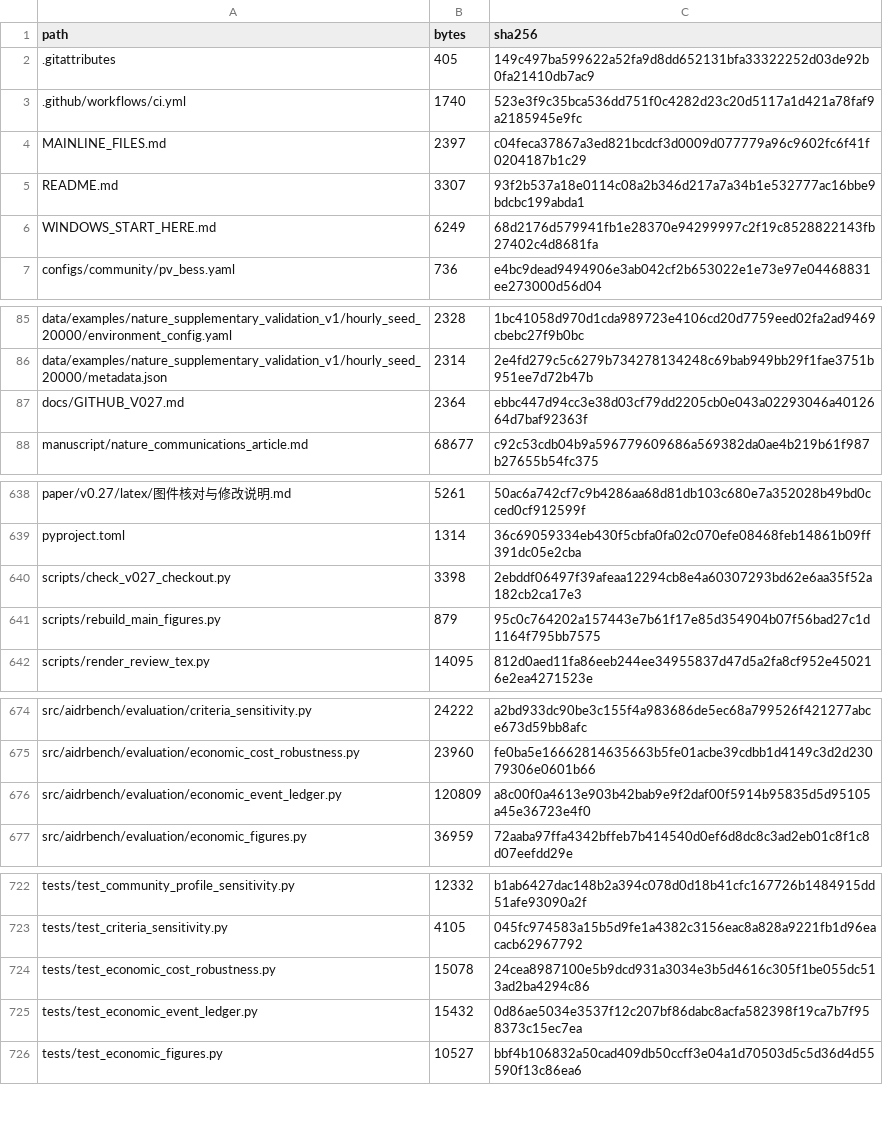
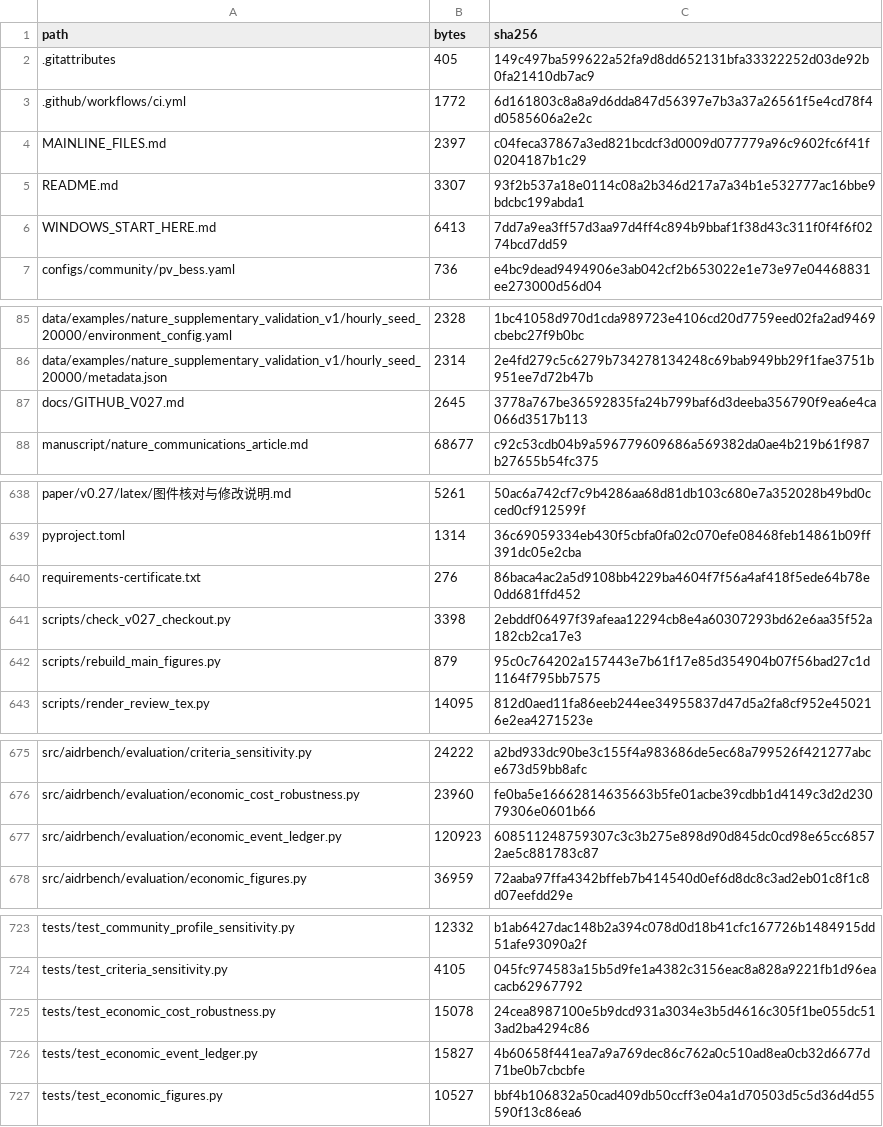
Before and after one commit to daxiang415/AIDRBench, a CSV file: paper/v0.27/MANIFEST.csv, drawn as a sheet; only a part is shown, gaps mark what is left out.

Commit message:
Pin certificate dependencies and preserve archive bytes on Windows

```diff
--- a/paper/v0.27/MANIFEST.csv
+++ b/paper/v0.27/MANIFEST.csv
@@ -2,6 +2,6 @@ path,bytes,sha256
 .gitattributes,405,149c497ba599622a52fa9d8dd652131bfa33322252d03de92b0fa21410db7ac9
-.github/workflows/ci.yml,1740,523e3f9c35bca536dd751f0c4282d23c20d5117a1d421a78faf9a2185945e9fc
+.github/workflows/ci.yml,1772,6d161803c8a8a9d6dda847d56397e7b3a37a26561f5e4cd78f4d0585606a2e2c
 MAINLINE_FILES.md,2397,c04feca37867a3ed821bcdcf3d0009d077779a96c9602fc6f41f0204187b1c29
 README.md,3307,93f2b537a18e0114c08a2b346d217a7a34b1e532777ac16bbe9bdcbc199abda1
-WINDOWS_START_HERE.md,6249,68d2176d579941fb1e28370e94299997c2f19c8528822143fb27402c4d8681fa
+WINDOWS_START_HERE.md,6413,7dd7a9ea3ff57d3aa97d4ff4c894b9bbaf1f38d43c311f0f4f6f0274bcd7dd59
 configs/community/pv_bess.yaml,736,e4bc9dead9494906e3ab042cf2b653022e1e73e97e04468831ee273000d56d04
@@ -86,3 +86,3 @@ data/examples/nature_supplementary_validation_v1/hourly_seed_20000/environment_c
 data/examples/nature_supplementary_validation_v1/hourly_seed_20000/metadata.json,2314,2e4fd279c5c6279b734278134248c69bab949bb29f1fae3751b951ee7d72b47b
-docs/GITHUB_V027.md,2364,ebbc447d94cc3e38d03cf79dd2205cb0e043a02293046a4012664d7baf92363f
+docs/GITHUB_V027.md,2645,3778a767be36592835fa24b799baf6d3deeba356790f9ea6e4ca066d3517b113
 manuscript/nature_communications_article.md,68677,c92c53cdb04b9a596779609686a569382da0ae4b219b61f987b27655b54fc375
@@ -639,2 +639,3 @@ paper/v0.27/latex/图件核对与修改说明.md,5261,50ac6a742cf7c9b4286aa68d81
 pyproject.toml,1314,36c69059334eb430f5cbfa0fa02c070efe08468feb14861b09ff391dc05e2cba
+requirements-certificate.txt,276,86baca4ac2a5d9108bb4229ba4604f7f56a4af418f5ede64b78e0dd681ffd452
 scripts/check_v027_checkout.py,3398,2ebddf06497f39afeaa12294cb8e4a60307293bd62e6aa35f52a182cb2ca17e3
@@ -675,3 +676,3 @@ src/aidrbench/evaluation/criteria_sensitivity.py,24222,a2bd933dc90be3c155f4a9836
 src/aidrbench/evaluation/economic_cost_robustness.py,23960,fe0ba5e16662814635663b5fe01acbe39cdbb1d4149c3d2d23079306e0601b66
-src/aidrbench/evaluation/economic_event_ledger.py,120809,a8c00f0a4613e903b42bab9e9f2daf00f5914b95835d5d95105a45e36723e4f0
+src/aidrbench/evaluation/economic_event_ledger.py,120923,608511248759307c3c3b275e898d90d845dc0cd98e65cc68572ae5c881783c87
 src/aidrbench/evaluation/economic_figures.py,36959,72aaba97ffa4342bffeb7b414540d0ef6d8dc8c3ad2eb01c8f1c8d07eefdd29e
@@ -724,3 +725,3 @@ tests/test_criteria_sensitivity.py,4105,045fc974583a15b5d9fe1a4382c3156eac8a828a
 tests/test_economic_cost_robustness.py,15078,24cea8987100e5b9dcd931a3034e3b5d4616c305f1be055dc513ad2ba4294c86
-tests/test_economic_event_ledger.py,15432,0d86ae5034e3537f12c207bf86dabc8acfa582398f19ca7b7f958373c15ec7ea
+tests/test_economic_event_ledger.py,15827,4b60658f441ea7a9a769dec86c762a0c510ad8ea0cb32d6677d71be0b7cbcbfe
 tests/test_economic_figures.py,10527,bbf4b106832a50cad409db50ccff3e04a1d70503d5c5d36d4d55590f13c86ea6
```
Also changed, not shown: 7 other files.
